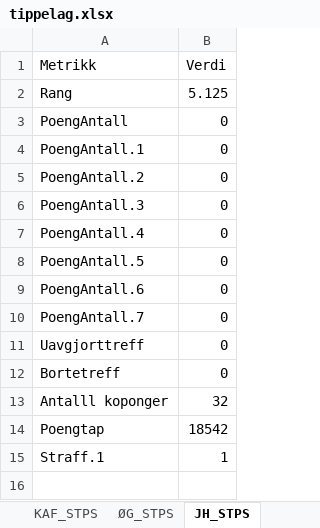
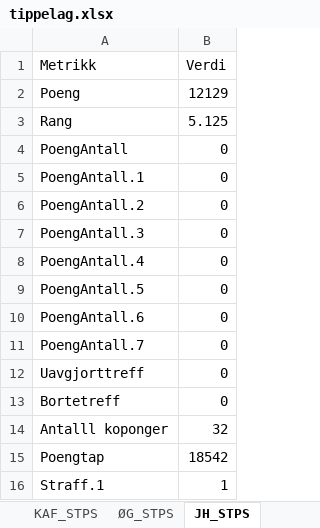
Before and after one commit to Tresfjording/stps, an Excel workbook: tippelag.xlsx, sheet JH_STPS, drawn as a sheet; values as stored, in another font and other column widths than the file's, no borders; charts and pictures not drawn; the diff names each change by its address in the sheet, - before the commit and + after, or states it on an @@ line.

```diff
--- a/tippelag.xlsx (sheet JH_STPS)
+++ b/tippelag.xlsx (sheet JH_STPS)
+row 2: Poeng | 12129
```
Also changed, not shown: sheet LEV_STPS, sheet UTG_STPS, sheet AHH_STPS, sheet RB_STPS, sheet EB_STPS, sheet KAF_STPS, 2 more sheets, charts or pictures, tippelag_fallback.xlsx, 3 other files.
